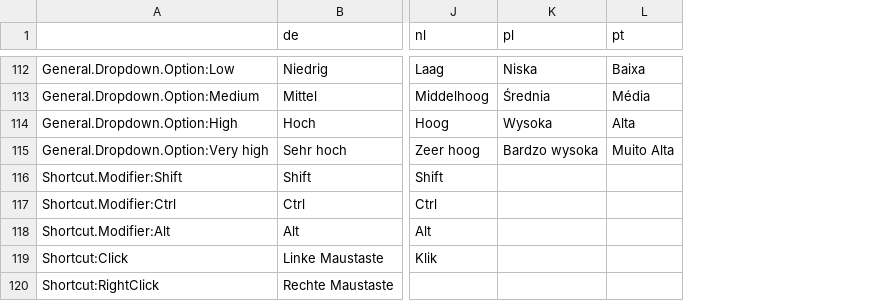
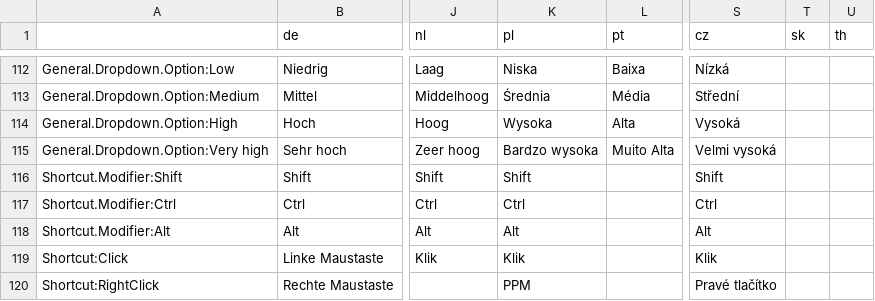
Before and after one commit to CitiesSkylinesMods/TMPE, a CSV file: TLM/TLM/Resources/Translations/Options.csv, drawn as a sheet; only a part is shown, gaps mark what is left out; the diff covers the shown part only; the diff names each change by its address in the sheet, - before the commit and + after, or states it on an @@ line.

Commit message:
Amend #851: Add missing strings and write config on toggle OSD (#858)
* Strings update + new strings for mode descriptions
* Save config on toggle OSD panel; Strings update
* Add Czech (cz) to CvsColumsToLocales dictionary
* Do not detach deleted controls when clearing OSD panel
* Restored brightness for (P) restrictions normal icon
* Updated string keys and English strings from review notes
* Avoid hiding panel, make it translucent instead; Idle hint added for OSD

Co-authored-by: aubergine10 <guy.fraser1@gmail.com>

```diff
--- a/TLM/TLM/Resources/Translations/Options.csv
+++ b/TLM/TLM/Resources/Translations/Options.csv
+column S (cz), rows 112-120: Nízká | Střední | Vysoká | Velmi vysoká | Shift | Ctrl | Alt | Klik | Pravé tlačítko
+column T (sk), empty
+column U (th), empty
-K116 (pl): (empty)
+K116 (pl): Shift
-K117 (pl): (empty)
+K117 (pl): Ctrl
-K118 (pl): (empty)
+K118 (pl): Alt
-K119 (pl): (empty)
+K119 (pl): Klik
-K120 (pl): (empty)
+K120 (pl): PPM
```
Also changed, not shown: 5 edited cells elsewhere in this file, TLM/TLM/Resources/Translations/LaneRouting.csv, TLM/TLM/Resources/Translations/Menu.csv, 24 other files.
